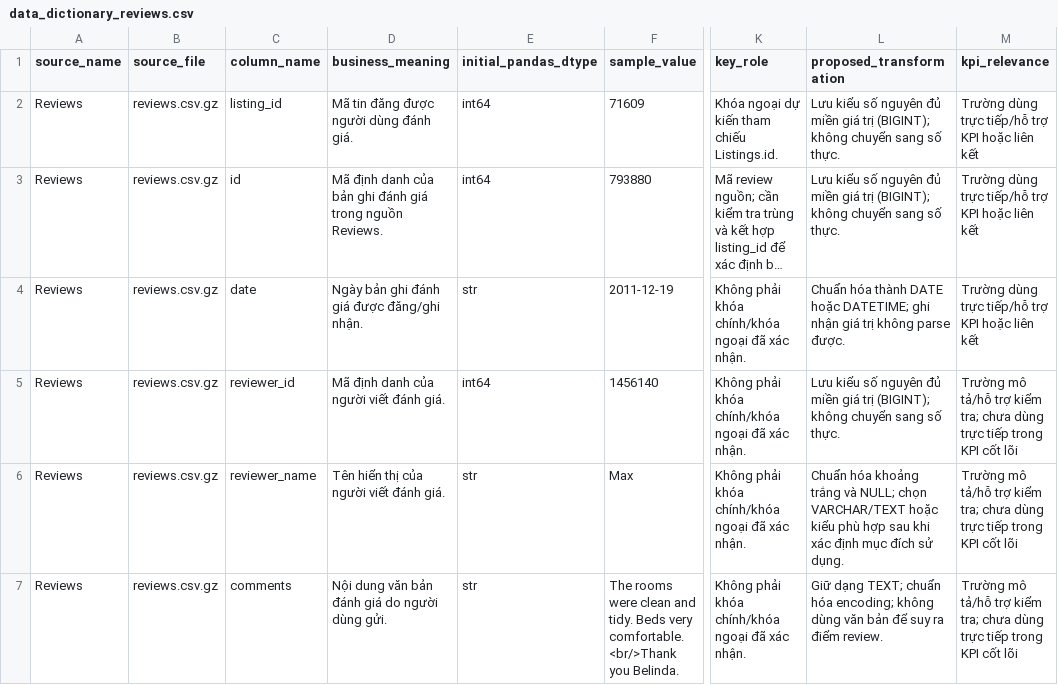
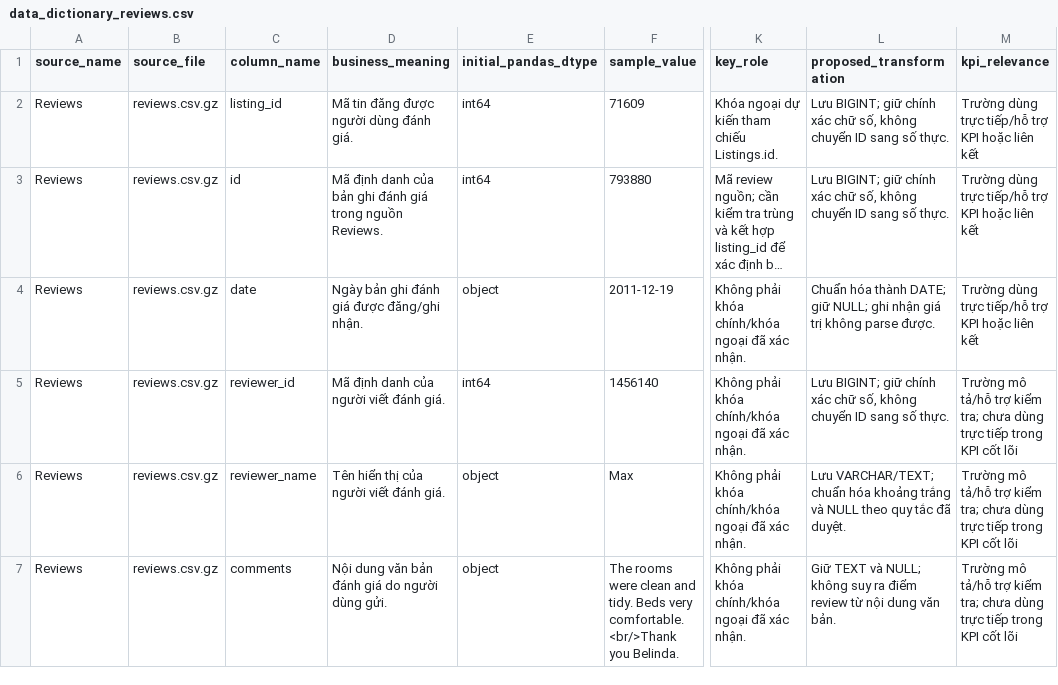
Before and after one commit to kieutien195/airbnb-singapore-data-warehouse, a CSV file: docs/data_dictionary/data_dictionary_reviews.csv, drawn as a sheet; only a part is shown, gaps mark what is left out; long unchanged cells end in …; the diff names each change by its address in the sheet, - before the commit and + after, or states it on an @@ line.

Commit message:
fix: update docs/data_dictionary/data_dictionary_reviews.csv
Updated data dictionary for reviews to enhance data type definitions and transformation guidelines.

```diff
--- a/docs/data_dictionary/data_dictionary_reviews.csv
+++ b/docs/data_dictionary/data_dictionary_reviews.csv
-L2:L3 (proposed_transformation): Lưu kiểu số nguyên đủ miền giá trị (BIGINT); không chuyển sang số…
+L2:L3 (proposed_transformation): Lưu BIGINT; giữ chính xác chữ số, không chuyển ID sang số…
-E4 (initial_pandas_dtype): str
+E4 (initial_pandas_dtype): object
-L4 (proposed_transformation): …hóa thành DATE hoặc DATETIME; ghi nhận…
+L4 (proposed_transformation): …hóa thành DATE; giữ NULL; ghi nhận…
-L5 (proposed_transformation): Lưu kiểu số nguyên đủ miền giá trị (BIGINT); không chuyển sang số…
+L5 (proposed_transformation): Lưu BIGINT; giữ chính xác chữ số, không chuyển ID sang số…
-E6:E7 (initial_pandas_dtype): str
+E6:E7 (initial_pandas_dtype): object
-L6 (proposed_transformation): Chuẩn hóa khoảng trắng và NULL; chọn VARCHAR/TEXT hoặc kiểu phù hợp sau khi xác định mục đích sử dụng.
+L6 (proposed_transformation): Lưu VARCHAR/TEXT; chuẩn hóa khoảng trắng và NULL theo quy tắc đã duyệt.
-L7 (proposed_transformation): Giữ dạng TEXT; chuẩn hóa encoding; không dùng văn bản để suy ra điểm review.
+L7 (proposed_transformation): Giữ TEXT và NULL; không suy ra điểm review từ nội dung văn bản.
```
